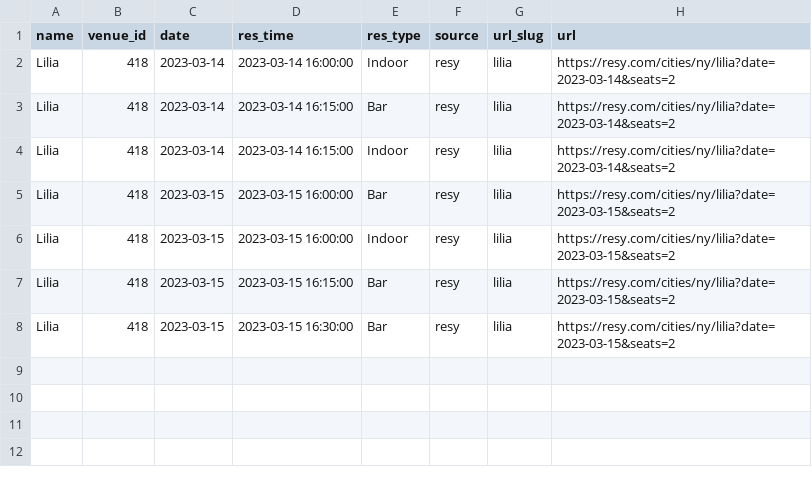
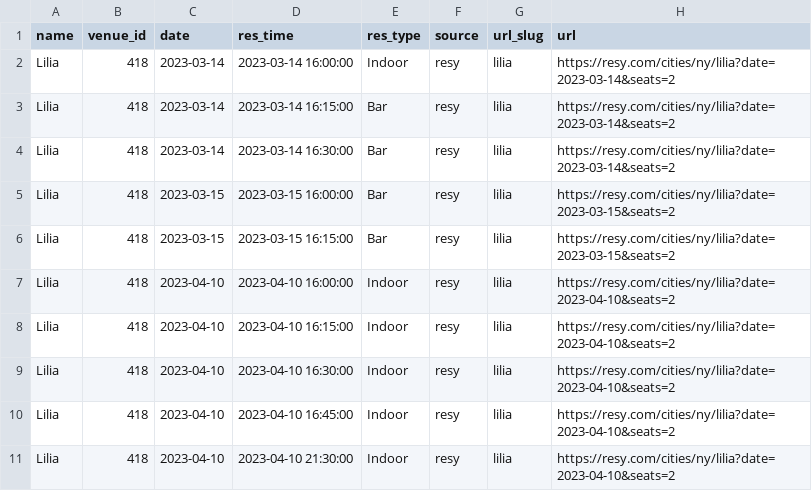
Before and after one commit to edj36/reservations, a CSV file: data/reservations_latest.csv, drawn as a sheet.

```diff
--- a/data/reservations_latest.csv
+++ b/data/reservations_latest.csv
@@ -3,6 +3,9 @@ Lilia,418,2023-03-14,2023-03-14 16:00:00,Indoor,resy,lilia,https://resy.com/citi
 Lilia,418,2023-03-14,2023-03-14 16:15:00,Bar,resy,lilia,https://resy.com/cities/ny/lilia?date=2023-03-14&seats=2
-Lilia,418,2023-03-14,2023-03-14 16:15:00,Indoor,resy,lilia,https://resy.com/cities/ny/lilia?date=2023-03-14&seats=2
+Lilia,418,2023-03-14,2023-03-14 16:30:00,Bar,resy,lilia,https://resy.com/cities/ny/lilia?date=2023-03-14&seats=2
 Lilia,418,2023-03-15,2023-03-15 16:00:00,Bar,resy,lilia,https://resy.com/cities/ny/lilia?date=2023-03-15&seats=2
-Lilia,418,2023-03-15,2023-03-15 16:00:00,Indoor,resy,lilia,https://resy.com/cities/ny/lilia?date=2023-03-15&seats=2
 Lilia,418,2023-03-15,2023-03-15 16:15:00,Bar,resy,lilia,https://resy.com/cities/ny/lilia?date=2023-03-15&seats=2
-Lilia,418,2023-03-15,2023-03-15 16:30:00,Bar,resy,lilia,https://resy.com/cities/ny/lilia?date=2023-03-15&seats=2
+Lilia,418,2023-04-10,2023-04-10 16:00:00,Indoor,resy,lilia,https://resy.com/cities/ny/lilia?date=2023-04-10&seats=2
+Lilia,418,2023-04-10,2023-04-10 16:15:00,Indoor,resy,lilia,https://resy.com/cities/ny/lilia?date=2023-04-10&seats=2
+Lilia,418,2023-04-10,2023-04-10 16:30:00,Indoor,resy,lilia,https://resy.com/cities/ny/lilia?date=2023-04-10&seats=2
+Lilia,418,2023-04-10,2023-04-10 16:45:00,Indoor,resy,lilia,https://resy.com/cities/ny/lilia?date=2023-04-10&seats=2
+Lilia,418,2023-04-10,2023-04-10 21:30:00,Indoor,resy,lilia,https://resy.com/cities/ny/lilia?date=2023-04-10&seats=2
```
